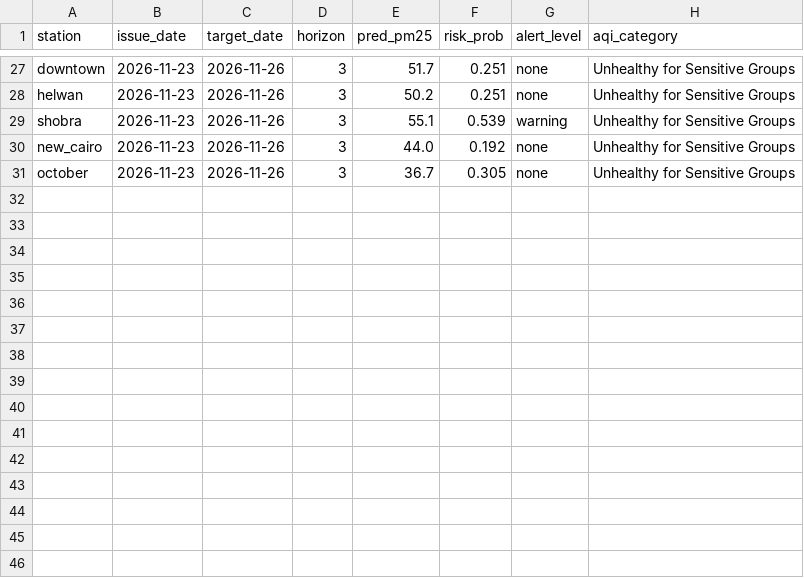
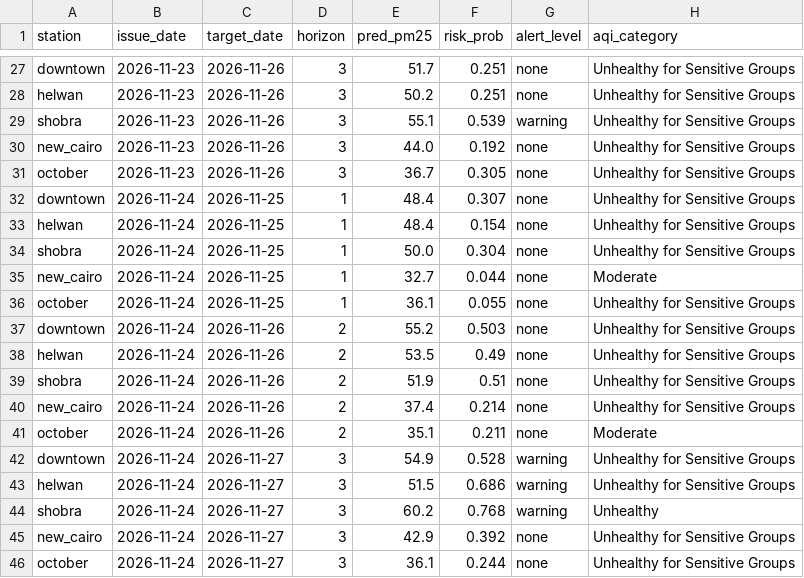
Before and after one commit to nhahub/NHA-5-152, a CSV file: src/pipeline/forecast_log.csv, drawn as a sheet; only a part is shown, gaps mark what is left out; the diff names each change by its address in the sheet, - before the commit and + after, or states it on an @@ line.

Commit message:
forecast 2026-11-24

```diff
--- a/src/pipeline/forecast_log.csv
+++ b/src/pipeline/forecast_log.csv
+row 32: downtown | 2026-11-24 | 2026-11-25 | 1 | 48.4 | 0.307 | none | Unhealthy for Sensitive Groups
+row 33: helwan | 2026-11-24 | 2026-11-25 | 1 | 48.4 | 0.154 | none | Unhealthy for Sensitive Groups
+row 34: shobra | 2026-11-24 | 2026-11-25 | 1 | 50.0 | 0.304 | none | Unhealthy for Sensitive Groups
+row 35: new_cairo | 2026-11-24 | 2026-11-25 | 1 | 32.7 | 0.044 | none | Moderate
+row 36: october | 2026-11-24 | 2026-11-25 | 1 | 36.1 | 0.055 | none | Unhealthy for Sensitive Groups
+row 37: downtown | 2026-11-24 | 2026-11-26 | 2 | 55.2 | 0.503 | none | Unhealthy for Sensitive Groups
+row 38: helwan | 2026-11-24 | 2026-11-26 | 2 | 53.5 | 0.49 | none | Unhealthy for Sensitive Groups
+row 39: shobra | 2026-11-24 | 2026-11-26 | 2 | 51.9 | 0.51 | none | Unhealthy for Sensitive Groups
+row 40: new_cairo | 2026-11-24 | 2026-11-26 | 2 | 37.4 | 0.214 | none | Unhealthy for Sensitive Groups
+row 41: october | 2026-11-24 | 2026-11-26 | 2 | 35.1 | 0.211 | none | Moderate
+row 42: downtown | 2026-11-24 | 2026-11-27 | 3 | 54.9 | 0.528 | warning | Unhealthy for Sensitive Groups
+row 43: helwan | 2026-11-24 | 2026-11-27 | 3 | 51.5 | 0.686 | warning | Unhealthy for Sensitive Groups
+row 44: shobra | 2026-11-24 | 2026-11-27 | 3 | 60.2 | 0.768 | warning | Unhealthy
+row 45: new_cairo | 2026-11-24 | 2026-11-27 | 3 | 42.9 | 0.392 | none | Unhealthy for Sensitive Groups
+row 46: october | 2026-11-24 | 2026-11-27 | 3 | 36.1 | 0.244 | none | Unhealthy for Sensitive Groups
```
Also changed, not shown: src/pipeline/forecasts.csv.
